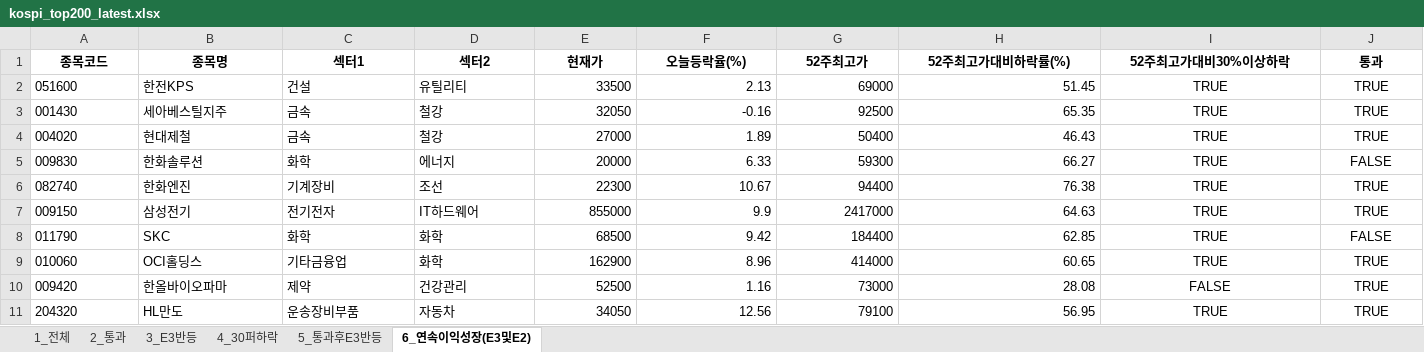
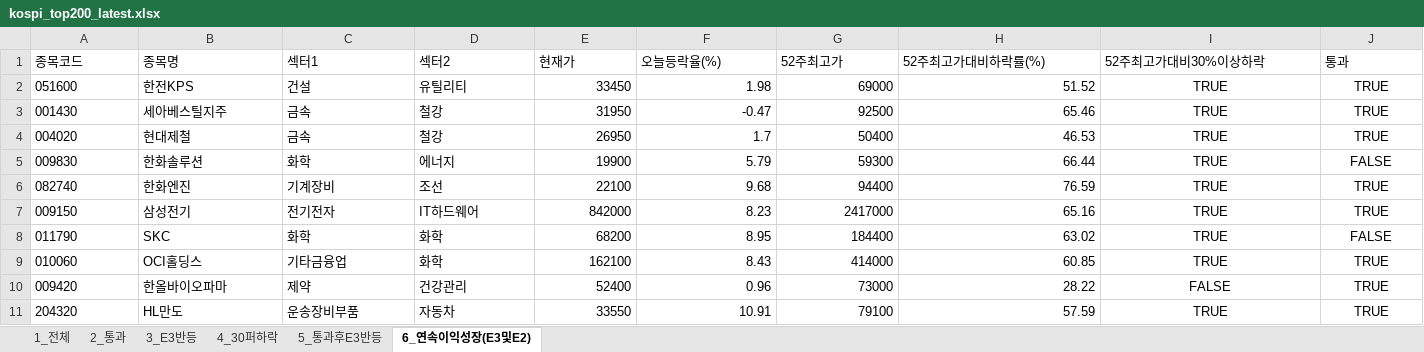
Before and after one commit to rotaerc/Stock-Screener, an Excel workbook: kospi_top200_latest.xlsx, sheet 6_연속이익성장(E3및E2), drawn as a sheet; only a part is shown; values as stored, in another font and other column widths than the file's, no borders; the diff covers the shown part only; the diff names each change by its address in the sheet, - before the commit and + after, or states it on an @@ line.

```diff
--- a/kospi_top200_latest.xlsx (sheet 6_연속이익성장(E3및E2))
+++ b/kospi_top200_latest.xlsx (sheet 6_연속이익성장(E3및E2))
@@ A1:J1 bold: on → off, alignment: center → left @@
-E2 (현재가): 33500
+E2 (현재가): 33450
-F2 (오늘등락율(%)): 2.13
+F2 (오늘등락율(%)): 1.98
-H2 (52주최고가대비하락률(%)): 51.45
+H2 (52주최고가대비하락률(%)): 51.52
-E3 (현재가): 32050
+E3 (현재가): 31950
-F3 (오늘등락율(%)): -0.16
+F3 (오늘등락율(%)): -0.47
-H3 (52주최고가대비하락률(%)): 65.35
+H3 (52주최고가대비하락률(%)): 65.46
-E4 (현재가): 27000
+E4 (현재가): 26950
-F4 (오늘등락율(%)): 1.89
+F4 (오늘등락율(%)): 1.7
-H4 (52주최고가대비하락률(%)): 46.43
+H4 (52주최고가대비하락률(%)): 46.53
-E5 (현재가): 20000
+E5 (현재가): 19900
-F5 (오늘등락율(%)): 6.33
+F5 (오늘등락율(%)): 5.79
-H5 (52주최고가대비하락률(%)): 66.27
+H5 (52주최고가대비하락률(%)): 66.44
-E6 (현재가): 22300
+E6 (현재가): 22100
-F6 (오늘등락율(%)): 10.67
+F6 (오늘등락율(%)): 9.68
-H6 (52주최고가대비하락률(%)): 76.38
+H6 (52주최고가대비하락률(%)): 76.59
-E7 (현재가): 855000
+E7 (현재가): 842000
-F7 (오늘등락율(%)): 9.9
+F7 (오늘등락율(%)): 8.23
-H7 (52주최고가대비하락률(%)): 64.63
+H7 (52주최고가대비하락률(%)): 65.16
-E8 (현재가): 68500
+E8 (현재가): 68200
-F8 (오늘등락율(%)): 9.42
+F8 (오늘등락율(%)): 8.95
-H8 (52주최고가대비하락률(%)): 62.85
+H8 (52주최고가대비하락률(%)): 63.02
-E9 (현재가): 162900
+E9 (현재가): 162100
-F9 (오늘등락율(%)): 8.96
+F9 (오늘등락율(%)): 8.43
-H9 (52주최고가대비하락률(%)): 60.65
+H9 (52주최고가대비하락률(%)): 60.85
-E10 (현재가): 52500
+E10 (현재가): 52400
-F10 (오늘등락율(%)): 1.16
+F10 (오늘등락율(%)): 0.96
-H10 (52주최고가대비하락률(%)): 28.08
+H10 (52주최고가대비하락률(%)): 28.22
-E11 (현재가): 34050
+E11 (현재가): 33550
-F11 (오늘등락율(%)): 12.56
+F11 (오늘등락율(%)): 10.91
-H11 (52주최고가대비하락률(%)): 56.95
+H11 (52주최고가대비하락률(%)): 57.59
```
Also changed, not shown: 48 edited cells and cell formats elsewhere in this sheet, sheet 1_전체, sheet 4_30퍼하락, sheet 2_통과, sheet 3_E3반등, sheet 5_통과후E3반등, kosdaq_top200_latest.xlsx, 1 other file.
